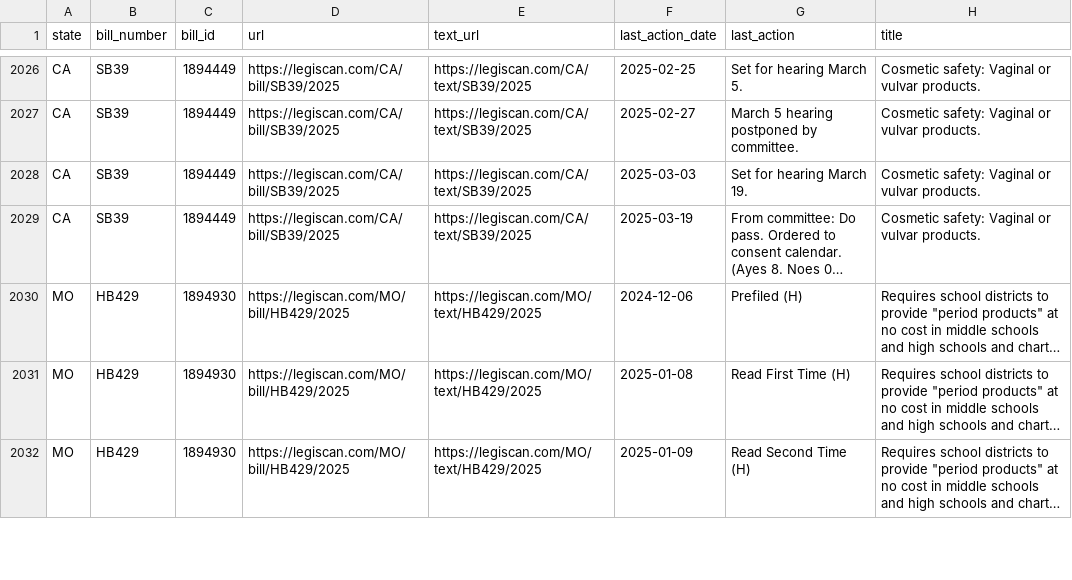
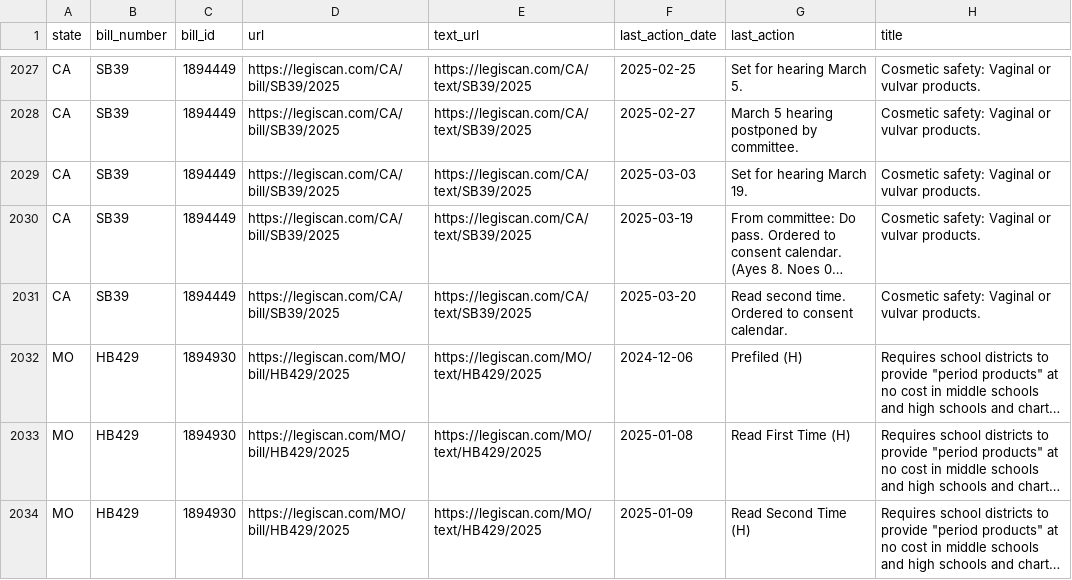
Before and after one commit to edmundmiller/periodic_legislation, a CSV file: sources/legiscan/bills.csv, drawn as a sheet; only a part is shown, gaps mark what is left out; long unchanged cells end in …; the diff covers the shown part only; the diff names each change by its address in the sheet, - before the commit and + after, or states it on an @@ line.

```diff
--- a/sources/legiscan/bills.csv
+++ b/sources/legiscan/bills.csv
+row 2031: CA | SB39 | 1894449 | https://legiscan.com/CA/bill/SB39/2025 | https://legiscan.com/CA/text/SB39/2025 | 2025-03-20 | Read second time. Ordered to consent calendar. | Cosmetic safety: Vaginal or vulvar products.
```
Also changed, not shown: 9 added rows, 21 moved rows and 23 edited cells elsewhere in this file.
